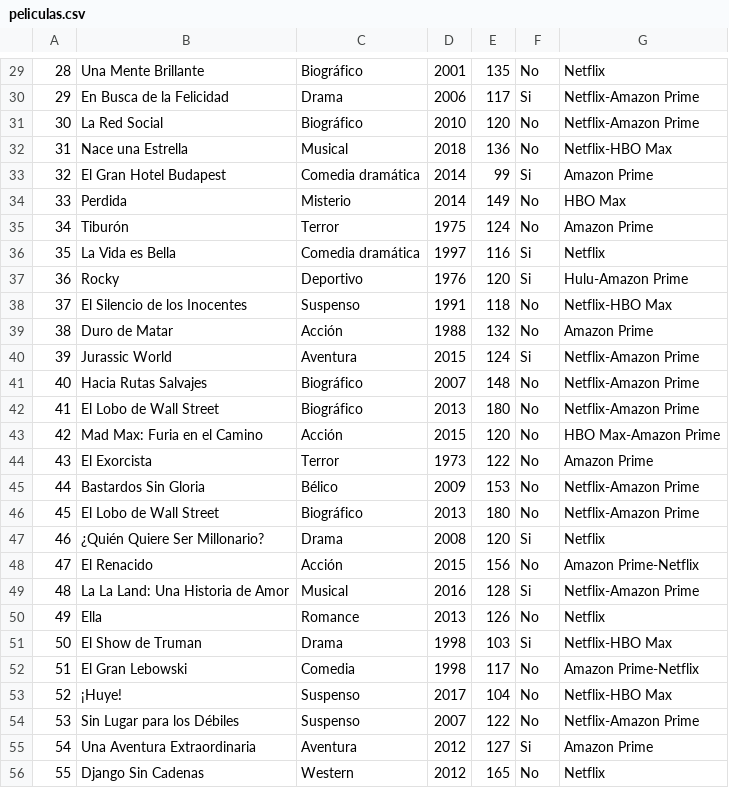
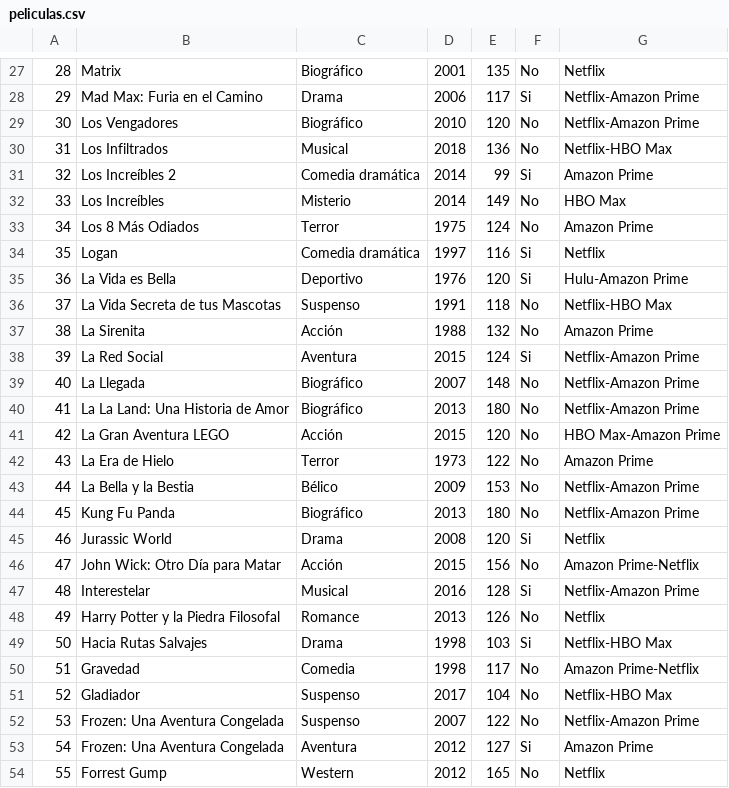
Before and after one commit to nicolasrumie/1er_parcial_programacion, a CSV file: Parcial/peliculas.csv, drawn as a sheet; only a part is shown, gaps mark what is left out; addresses are those after the commit; the diff covers the shown part only; the diff names each change by its address in the sheet, - before the commit and + after, or states it on an @@ line.

```diff
--- a/Parcial/peliculas.csv
+++ b/Parcial/peliculas.csv
-B27: Una Mente Brillante
+B27: Matrix
-B28: En Busca de la Felicidad
+B28: Mad Max: Furia en el Camino
-B29: La Red Social
+B29: Los Vengadores
-B30: Nace una Estrella
+B30: Los Infiltrados
-B31: El Gran Hotel Budapest
+B31: Los Increíbles 2
-B32: Perdida
+B32: Los Increíbles
-B33: Tiburón
+B33: Los 8 Más Odiados
-B34: La Vida es Bella
+B34: Logan
-B35: Rocky
+B35: La Vida es Bella
-B36: El Silencio de los Inocentes
+B36: La Vida Secreta de tus Mascotas
-B37: Duro de Matar
+B37: La Sirenita
-B38: Jurassic World
+B38: La Red Social
-B39: Hacia Rutas Salvajes
+B39: La Llegada
-B40: El Lobo de Wall Street
+B40: La La Land: Una Historia de Amor
-B41: Mad Max: Furia en el Camino
+B41: La Gran Aventura LEGO
-B42: El Exorcista
+B42: La Era de Hielo
-B43: Bastardos Sin Gloria
+B43: La Bella y la Bestia
-B44: El Lobo de Wall Street
+B44: Kung Fu Panda
-B45: ¿Quién Quiere Ser Millonario?
+B45: Jurassic World
-B46: El Renacido
+B46: John Wick: Otro Día para Matar
-B47: La La Land: Una Historia de Amor
+B47: Interestelar
-B48: Ella
+B48: Harry Potter y la Piedra Filosofal
-B49: El Show de Truman
+B49: Hacia Rutas Salvajes
-B50: El Gran Lebowski
+B50: Gravedad
-B51: ¡Huye!
+B51: Gladiador
-B52: Sin Lugar para los Débiles
+B52: Frozen: Una Aventura Congelada
-B53: Una Aventura Extraordinaria
+B53: Frozen: Una Aventura Congelada
-B54: Django Sin Cadenas
+B54: Forrest Gump
```
Also changed, not shown: 2 removed rows and 70 edited cells elsewhere in this file, 14 other files.
